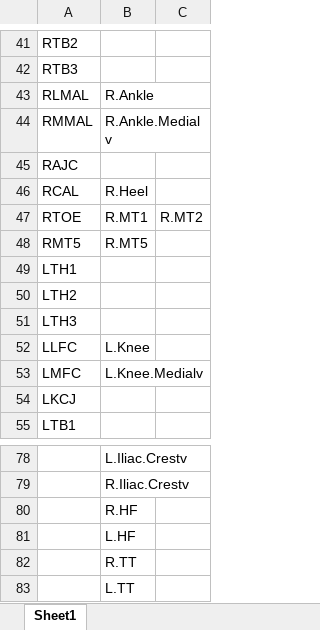
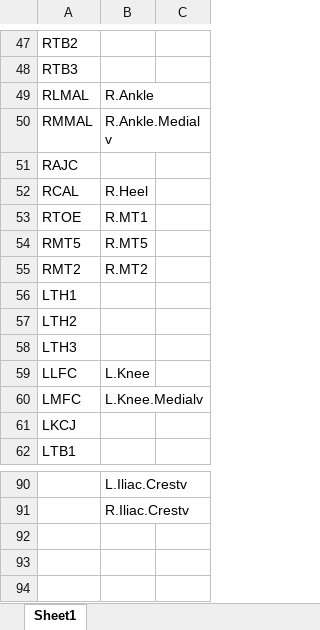
Before and after one commit to EMC-Sensorimotor-Neuroscience-Lab/OpenSim-Santos2017-data, an Excel workbook: mkr_names.xlsx, sheet Sheet1, drawn as a sheet; only a part is shown, gaps mark what is left out; values as stored, in another font and other column widths than the file's, no borders; removed rows and columns are numbered as before the commit, all else as after; the diff covers the shown part only; the diff names each change by its address in the sheet, - before the commit and + after, or states it on an @@ line.

```diff
--- a/mkr_names.xlsx (sheet Sheet1)
+++ b/mkr_names.xlsx (sheet Sheet1)
-C53: R.MT2
+C53: (empty)
+row 55: RMT2 | R.MT2
-row 80:  | R.HF
-row 81:  | L.HF
-row 82:  | R.TT
-row 83:  | L.TT
```
Also changed, not shown: 11 added rows and 7 edited cells elsewhere in this sheet.
